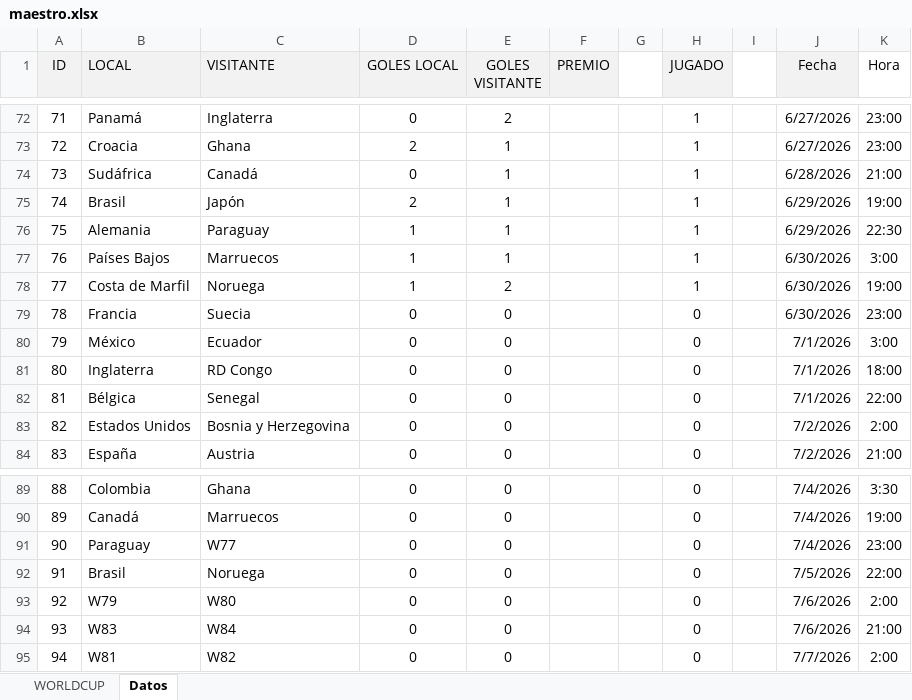
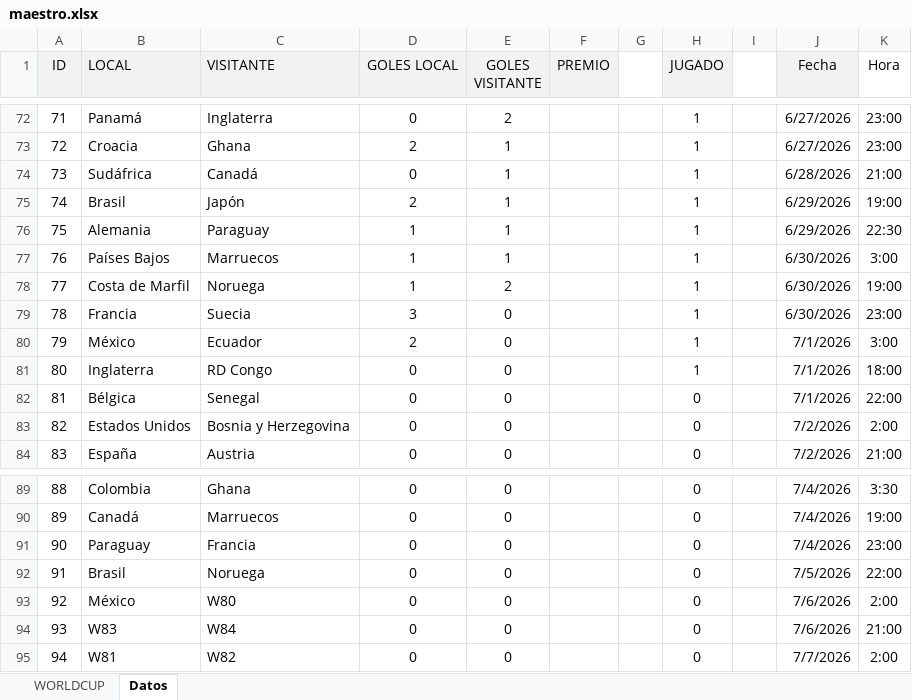
Before and after one commit to agay7/porra_mundial, an Excel workbook: data/maestro.xlsx, sheet Datos, drawn as a sheet; only a part is shown, gaps mark what is left out; values as stored, in another font and other column widths than the file's, no borders; the diff names each change by its address in the sheet, - before the commit and + after, or states it on an @@ line.

```diff
--- a/data/maestro.xlsx (sheet Datos)
+++ b/data/maestro.xlsx (sheet Datos)
-D79 (GOLES LOCAL): 0
+D79 (GOLES LOCAL): 3
-H79:H81 (JUGADO): 0
+H79:H81 (JUGADO): 1
-D80 (GOLES LOCAL): 0
+D80 (GOLES LOCAL): 2
-C91 (VISITANTE): W77
+C91 (VISITANTE): Francia
-B93 (LOCAL): W79
+B93 (LOCAL): México
```
Also changed, not shown: sheet WORLDCUP, hidden cells, clasificacion.xlsx, 2 other files.
